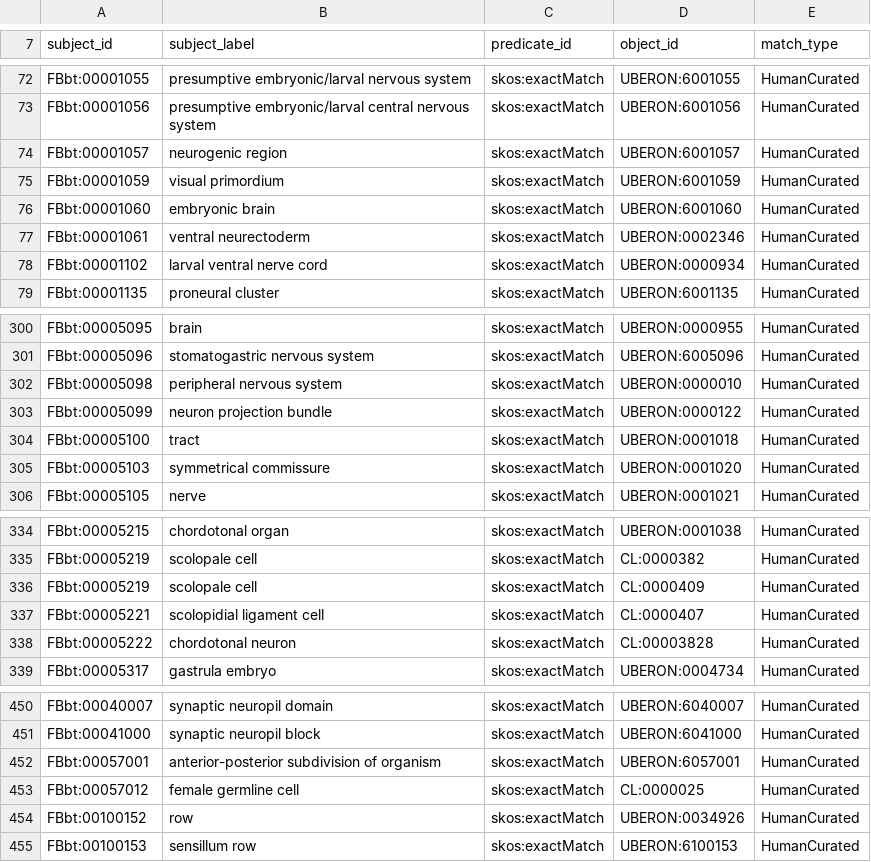
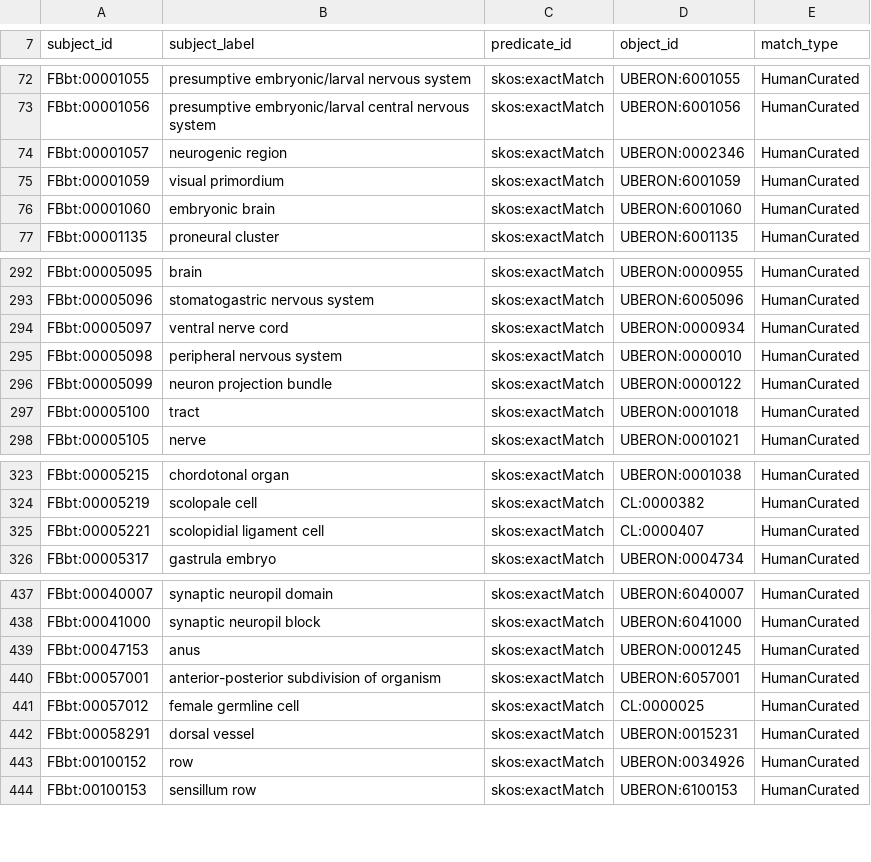
Before and after one commit to obophenotype/uberon, a TSV file: src/ontology/mappings/fbbt-mappings.sssom.tsv, drawn as a sheet; only a part is shown, gaps mark what is left out; the diff covers the shown part only.

Commit message:
Update FBbt SSSOM file.
We don't have code to update that file automatically (yet), so update it
now.

```diff
--- a/src/ontology/mappings/fbbt-mappings.sssom.tsv
+++ b/src/ontology/mappings/fbbt-mappings.sssom.tsv
@@ -73,7 +73,5 @@ FBbt:00001055	presumptive embryonic/larval nervous system	skos:exactMatch	UBERON
 FBbt:00001056	presumptive embryonic/larval central nervous system	skos:exactMatch	UBERON:6001056	HumanCurated
-FBbt:00001057	neurogenic region	skos:exactMatch	UBERON:6001057	HumanCurated
+FBbt:00001057	neurogenic region	skos:exactMatch	UBERON:0002346	HumanCurated
 FBbt:00001059	visual primordium	skos:exactMatch	UBERON:6001059	HumanCurated
 FBbt:00001060	embryonic brain	skos:exactMatch	UBERON:6001060	HumanCurated
-FBbt:00001061	ventral neurectoderm	skos:exactMatch	UBERON:0002346	HumanCurated
-FBbt:00001102	larval ventral nerve cord	skos:exactMatch	UBERON:0000934	HumanCurated
 FBbt:00001135	proneural cluster	skos:exactMatch	UBERON:6001135	HumanCurated
@@ -301,2 +293,3 @@ FBbt:00005095	brain	skos:exactMatch	UBERON:0000955	HumanCurated
 FBbt:00005096	stomatogastric nervous system	skos:exactMatch	UBERON:6005096	HumanCurated
+FBbt:00005097	ventral nerve cord	skos:exactMatch	UBERON:0000934	HumanCurated
 FBbt:00005098	peripheral nervous system	skos:exactMatch	UBERON:0000010	HumanCurated
@@ -304,3 +297,2 @@ FBbt:00005099	neuron projection bundle	skos:exactMatch	UBERON:0000122	HumanCurat
 FBbt:00005100	tract	skos:exactMatch	UBERON:0001018	HumanCurated
-FBbt:00005103	symmetrical commissure	skos:exactMatch	UBERON:0001020	HumanCurated
 FBbt:00005105	nerve	skos:exactMatch	UBERON:0001021	HumanCurated
@@ -335,5 +324,3 @@ FBbt:00005215	chordotonal organ	skos:exactMatch	UBERON:0001038	HumanCurated
 FBbt:00005219	scolopale cell	skos:exactMatch	CL:0000382	HumanCurated
-FBbt:00005219	scolopale cell	skos:exactMatch	CL:0000409	HumanCurated
 FBbt:00005221	scolopidial ligament cell	skos:exactMatch	CL:0000407	HumanCurated
-FBbt:00005222	chordotonal neuron	skos:exactMatch	CL:00003828	HumanCurated
 FBbt:00005317	gastrula embryo	skos:exactMatch	UBERON:0004734	HumanCurated
@@ -451,4 +438,6 @@ FBbt:00040007	synaptic neuropil domain	skos:exactMatch	UBERON:6040007	HumanCurat
 FBbt:00041000	synaptic neuropil block	skos:exactMatch	UBERON:6041000	HumanCurated
+FBbt:00047153	anus	skos:exactMatch	UBERON:0001245	HumanCurated
 FBbt:00057001	anterior-posterior subdivision of organism	skos:exactMatch	UBERON:6057001	HumanCurated
 FBbt:00057012	female germline cell	skos:exactMatch	CL:0000025	HumanCurated
+FBbt:00058291	dorsal vessel	skos:exactMatch	UBERON:0015231	HumanCurated
 FBbt:00100152	row	skos:exactMatch	UBERON:0034926	HumanCurated
```
Also changed, not shown: 1 added row, 10 removed rows and 9 edited cells elsewhere in this file.
